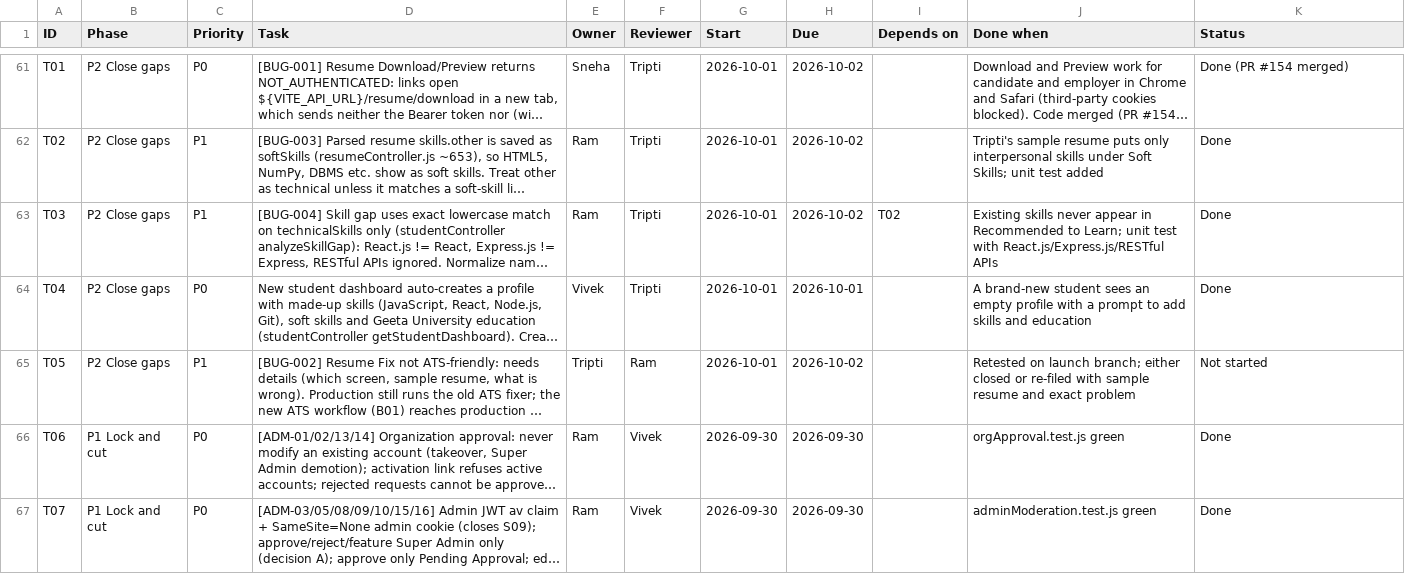
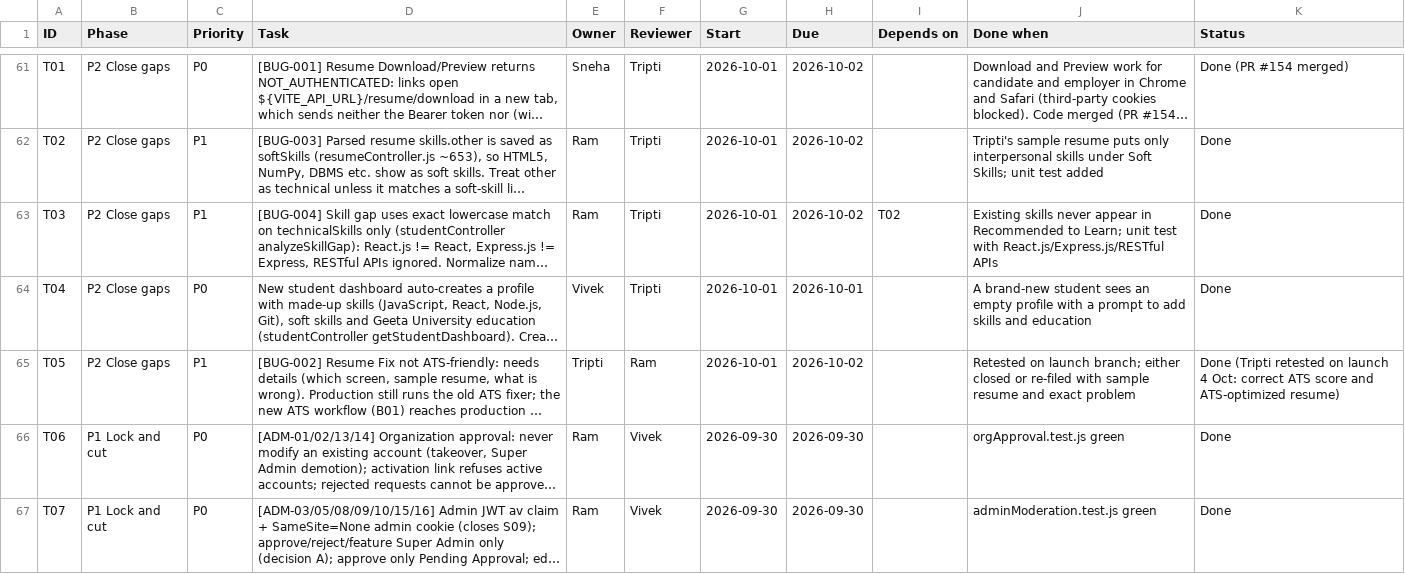
Before and after one commit to VivekCoderz/CareerConnect, a CSV file: docs/launch/Launch_Tracker.csv, drawn as a sheet; only a part is shown, gaps mark what is left out; long unchanged cells end in …; the diff names each change by its address in the sheet, - before the commit and + after, or states it on an @@ line.

```diff
--- a/docs/launch/Launch_Tracker.csv
+++ b/docs/launch/Launch_Tracker.csv
-K65 (Status): Not started
+K65 (Status): Done (Tripti retested on launch 4 Oct: correct ATS score and ATS-optimized resume)
```
